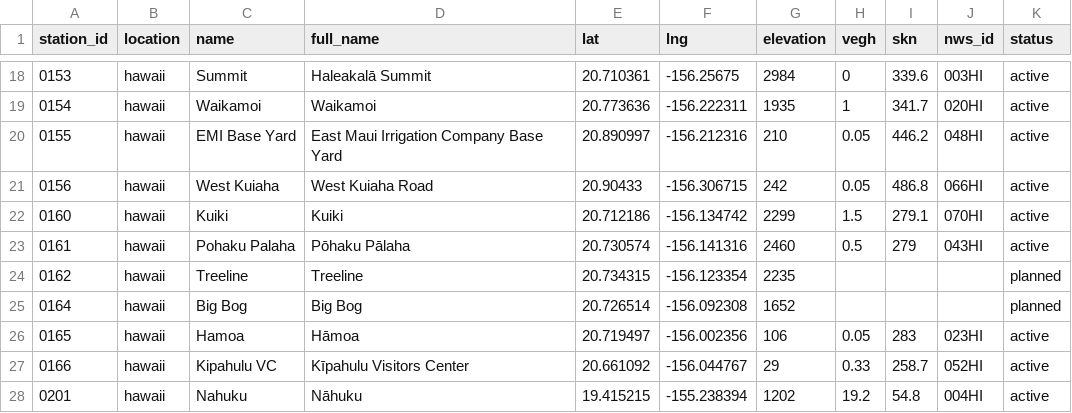
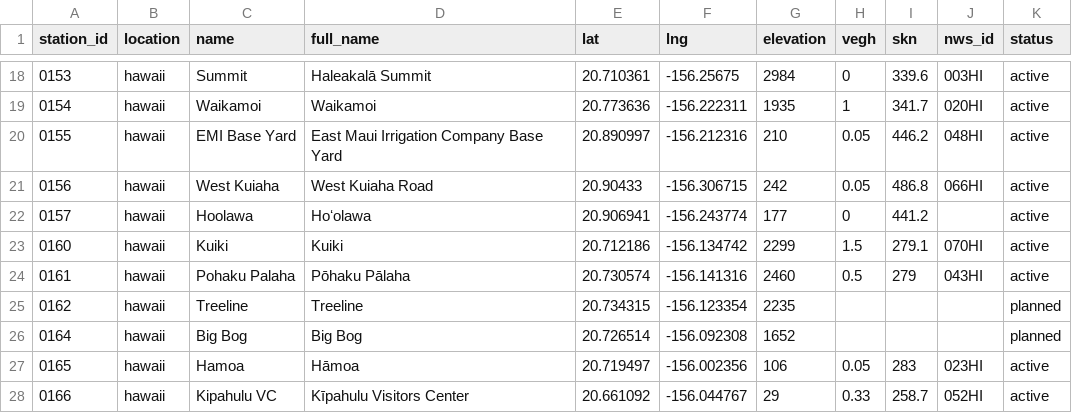
Before and after one commit to HCDP/loggernet_station_data, a CSV file: csv_data/stations/station_metadata.csv, drawn as a sheet; only a part is shown, gaps mark what is left out; the shorter side is filled out with more unchanged rows.

Commit message:
add new mesonet stations 0157_Hoolawa

```diff
--- a/csv_data/stations/station_metadata.csv
+++ b/csv_data/stations/station_metadata.csv
@@ -21,2 +21,3 @@ station_id,location,name,full_name,lat,lng,elevation,vegh,skn,nws_id,status
 0156,hawaii,West Kuiaha,West Kuiaha Road,20.90433,-156.306715,242,0.05,486.8,066HI,active
+0157,hawaii,Hoolawa,Hoʻolawa,20.906941,-156.243774,177,0,441.2,,active
 0160,hawaii,Kuiki,Kuiki,20.712186,-156.134742,2299,1.5,279.1,070HI,active
```
